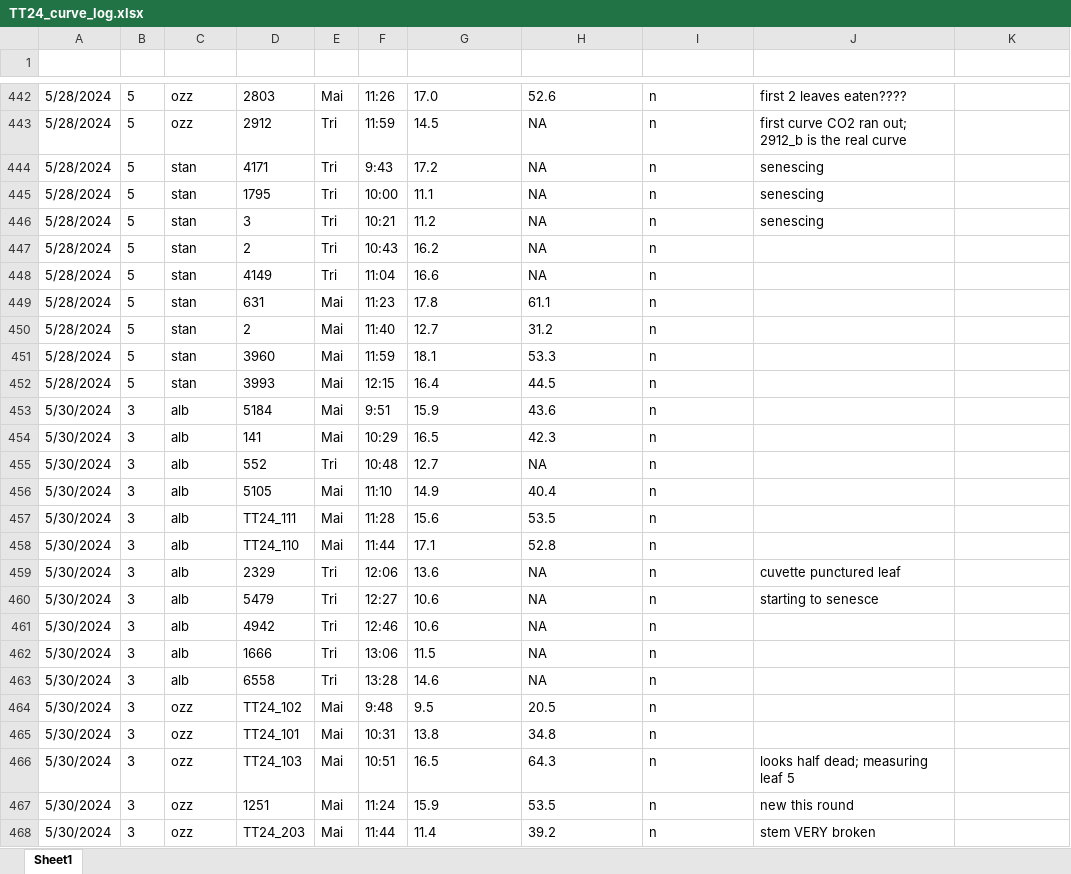
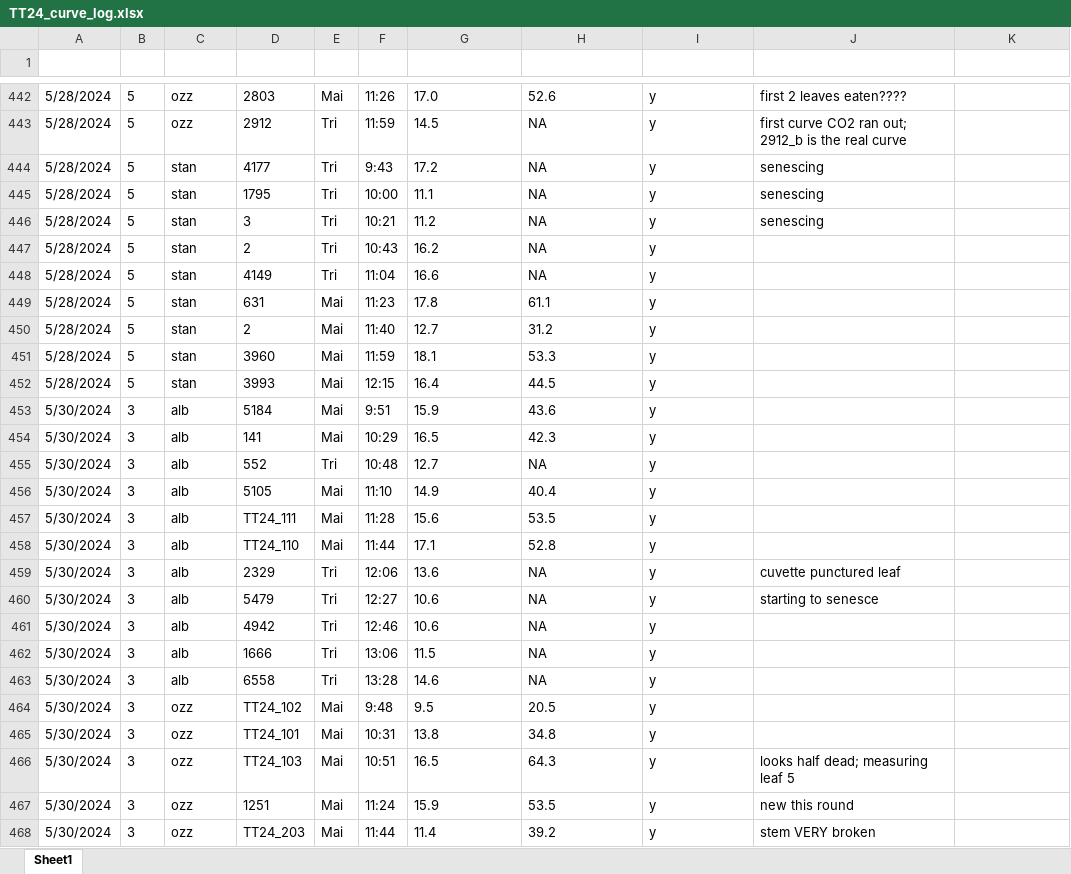
Before and after one commit to eaperkowski/2024_TT_phys, an Excel workbook: data_log_sheets/TT24_curve_log.xlsx, sheet Sheet1, drawn as a sheet; only a part is shown, gaps mark what is left out; values as stored, in another font and other column widths than the file's, no borders; conditional formats and table styles not drawn; the diff covers the shown part only; the diff names each change by its address in the sheet, - before the commit and + after, or states it on an @@ line.

Commit message:
continue fitting curves. halfway point

```diff
--- a/data_log_sheets/TT24_curve_log.xlsx (sheet Sheet1)
+++ b/data_log_sheets/TT24_curve_log.xlsx (sheet Sheet1)
-I442:I468 (curve_fit_done): n
+I442:I468 (curve_fit_done): y
-D444 (tag_id): 4171
+D444 (tag_id): 4177
```
Also changed, not shown: 66 edited cells elsewhere in this sheet, 2 other files.
